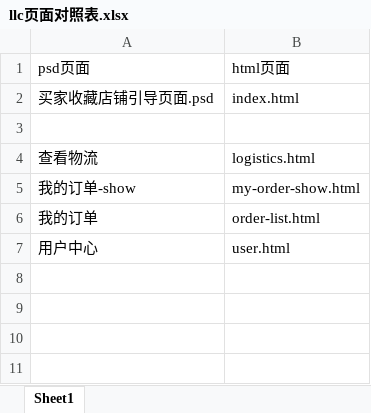
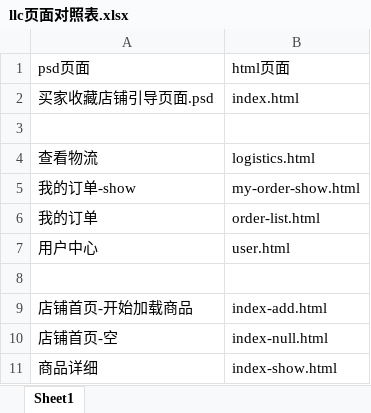
Before and after one commit to lilinchun1/eshare, an Excel workbook: _template/llc页面对照表.xlsx, sheet Sheet1, drawn as a sheet; values as stored, in another font and other column widths than the file's, no borders; the diff names each change by its address in the sheet, - before the commit and + after, or states it on an @@ line.

```diff
--- a/_template/llc页面对照表.xlsx (sheet Sheet1)
+++ b/_template/llc页面对照表.xlsx (sheet Sheet1)
+row 8: (empty)
+row 9: 店铺首页-开始加载商品 | index-add.html
+row 10: 店铺首页-空 | index-null.html
+row 11: 商品详细 | index-show.html
```
Also changed, not shown: 18 other files.
